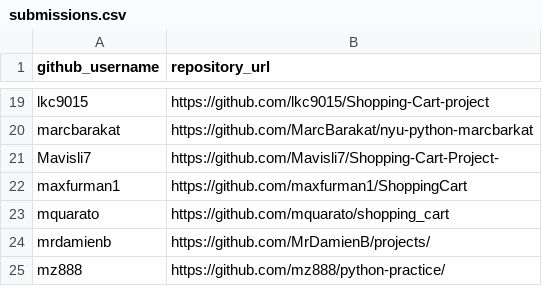
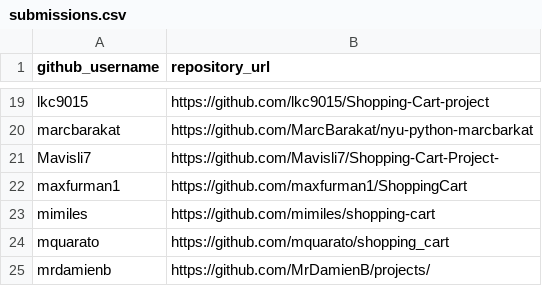
Before and after one commit to prof-rossetti/nyu-info-2335-201706, a CSV file: projects/shopping-cart/submissions.csv, drawn as a sheet; only a part is shown, gaps mark what is left out; the shorter side is filled out with more unchanged rows; the diff names each change by its address in the sheet, - before the commit and + after, or states it on an @@ line.

Commit message:
Submitting shopping cart project (#184)

```diff
--- a/projects/shopping-cart/submissions.csv
+++ b/projects/shopping-cart/submissions.csv
+row 23: mimiles | https://github.com/mimiles/shopping-cart
```
